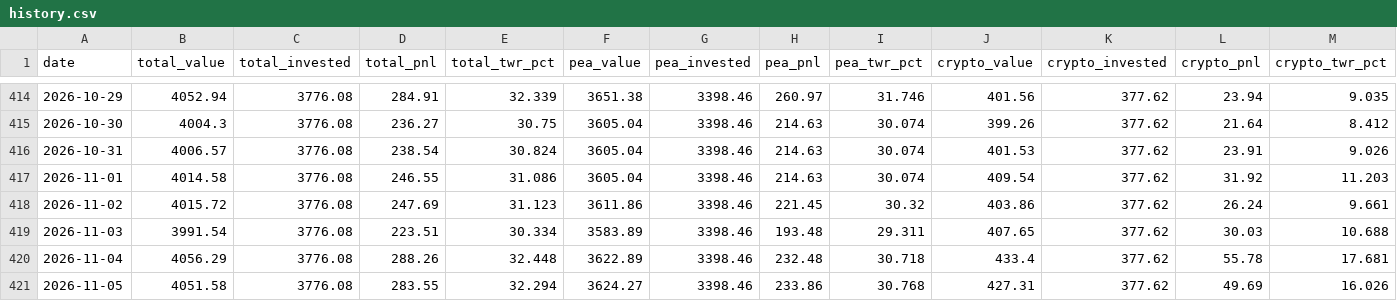
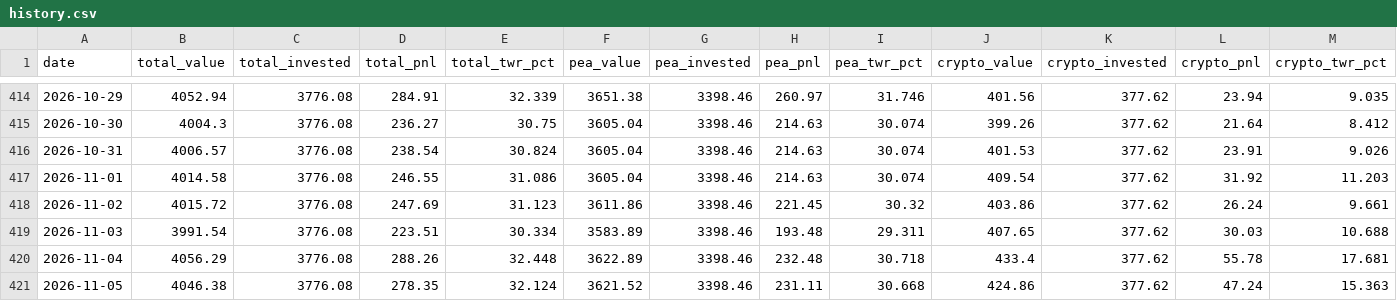
Before and after one commit to DonSanchitoo/pea_tracker, a CSV file: data/history.csv, drawn as a sheet; only a part is shown, gaps mark what is left out.

```diff
--- a/data/history.csv
+++ b/data/history.csv
@@ -420,2 +420,2 @@ date,total_value,total_invested,total_pnl,total_twr_pct,pea_value,pea_invested,p
 2026-11-04,4056.29,3776.08,288.26,32.448,3622.89,3398.46,232.48,30.718,433.4,377.62,55.78,17.681
-2026-11-05,4051.58,3776.08,283.55,32.294,3624.27,3398.46,233.86,30.768,427.31,377.62,49.69,16.026
+2026-11-05,4046.38,3776.08,278.35,32.124,3621.52,3398.46,231.11,30.668,424.86,377.62,47.24,15.363
```
Also changed, not shown: data/prices.csv, 3 other files.
